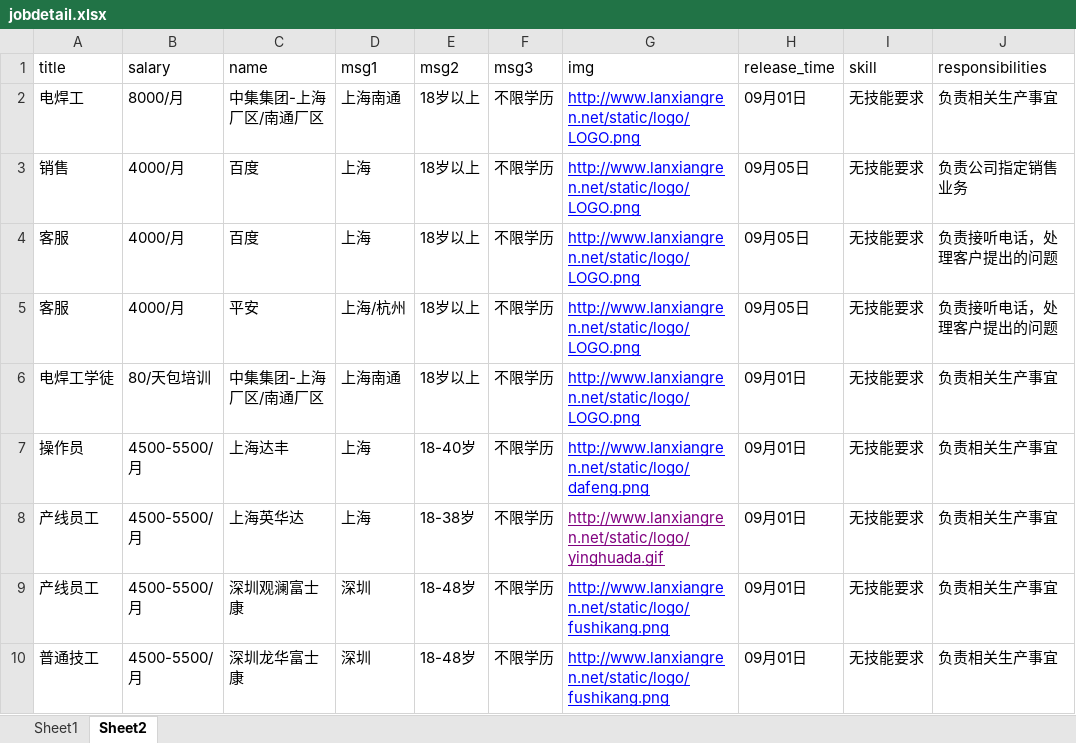
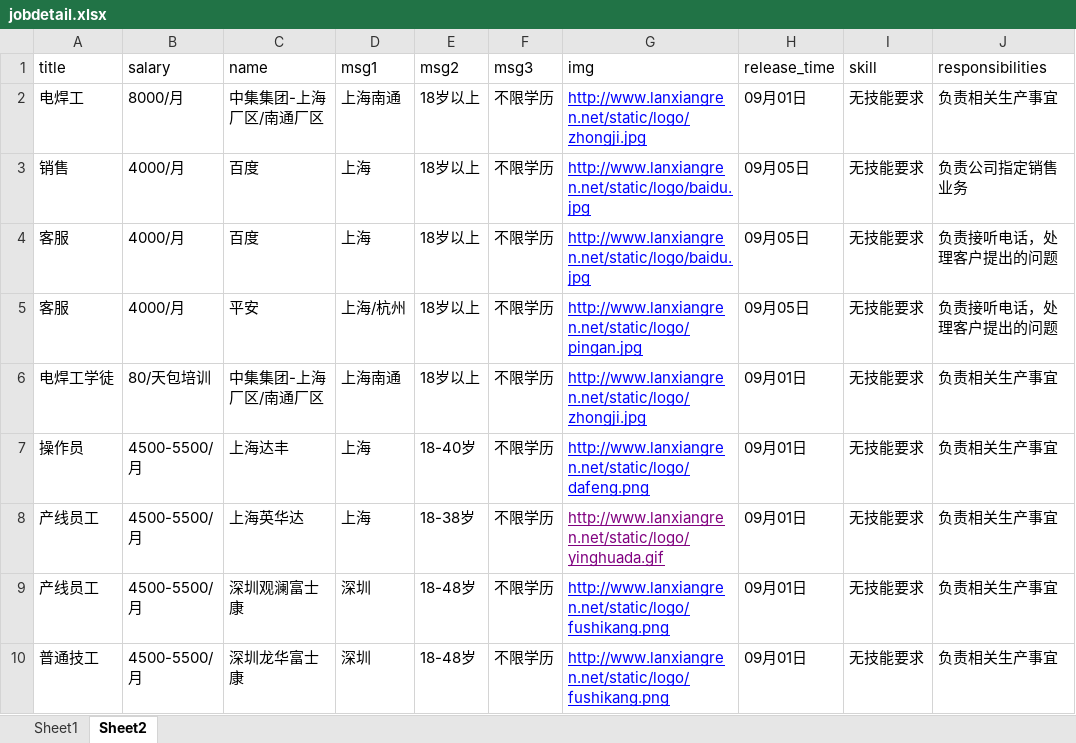
Before and after one commit to balzaron/blueVector, an Excel workbook: jobdetail.xlsx, sheet Sheet2, drawn as a sheet; only a part is shown; values as stored, in another font and other column widths than the file's, no borders; the diff names each change by its address in the sheet, - before the commit and + after, or states it on an @@ line.

Commit message:
Merge branch 'master' of https://github.com/balzaron/blueVector
# Please enter a commit message to explain why this merge is necessary,
# especially if it merges an updated upstream into a topic branch.
#
# Lines starting with '#' will be ignored, and an empty message aborts
# the commit.

```diff
--- a/jobdetail.xlsx (sheet Sheet2)
+++ b/jobdetail.xlsx (sheet Sheet2)
-G2 (img): http://www.lanxiangren.net/static/logo/LOGO.png
+G2 (img): http://www.lanxiangren.net/static/logo/zhongji.jpg
-G3:G4 (img): http://www.lanxiangren.net/static/logo/LOGO.png
+G3:G4 (img): http://www.lanxiangren.net/static/logo/baidu.jpg
-G5 (img): http://www.lanxiangren.net/static/logo/LOGO.png
+G5 (img): http://www.lanxiangren.net/static/logo/pingan.jpg
-G6 (img): http://www.lanxiangren.net/static/logo/LOGO.png
+G6 (img): http://www.lanxiangren.net/static/logo/zhongji.jpg
```
Also changed, not shown: 2 other files.
